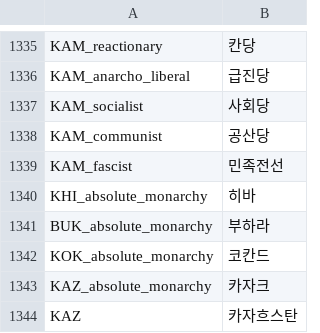
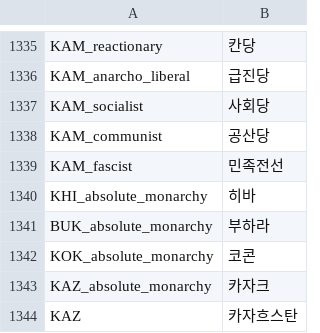
Before and after one commit to kimjeon-il/-Historical-Project-Mod-Korean-Patch, a CSV file: localisation/00_HPM_countries.csv, drawn as a sheet; only a part is shown, gaps mark what is left out.

Commit message:
Update 00_HPM_countries.csv

```diff
--- a/localisation/00_HPM_countries.csv
+++ b/localisation/00_HPM_countries.csv
@@ -1341,3 +1341,3 @@ KHI_absolute_monarchy;히바;;;;;;;;;;;;;
 BUK_absolute_monarchy;부하라;;;;;;;;;;;;;
-KOK_absolute_monarchy;코칸드;;;;;;;;;;;;;
+KOK_absolute_monarchy;코콘;;;;;;;;;;;;;
 KAZ_absolute_monarchy;카자크;;;;;;;;;;;;;
```
